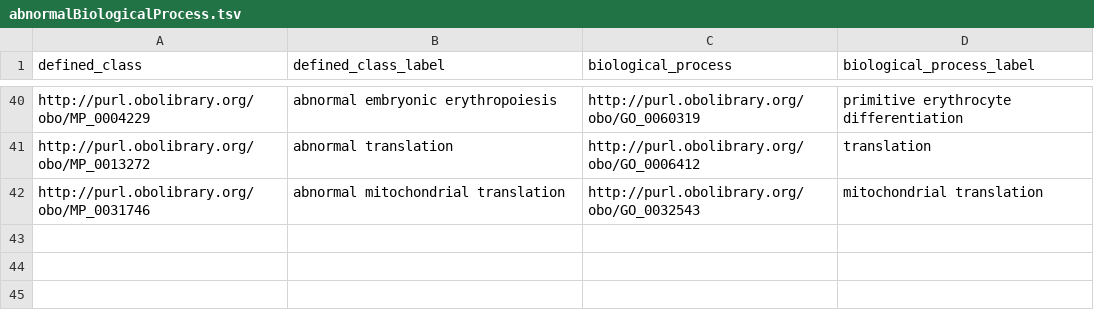
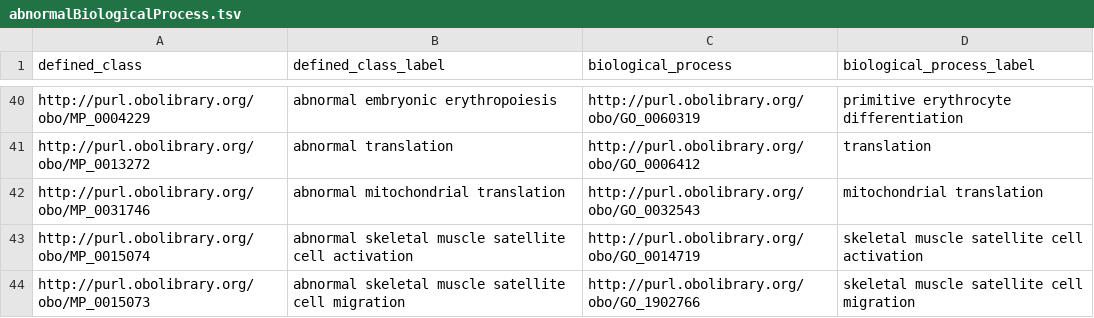
Before and after one commit to mgijax/mammalian-phenotype-ontology, a TSV file: src/patterns/data/default/abnormalBiologicalProcess.tsv, drawn as a sheet; only a part is shown, gaps mark what is left out; the diff names each change by its address in the sheet, - before the commit and + after, or states it on an @@ line.

Commit message:
working on #4333
adding GO terms to the data spreadsheet

```diff
--- a/src/patterns/data/default/abnormalBiologicalProcess.tsv
+++ b/src/patterns/data/default/abnormalBiologicalProcess.tsv
+row 43: http://purl.obolibrary.org/obo/MP_0015074 | abnormal skeletal muscle satellite cell activation | http://purl.obolibrary.org/obo/GO_0014719 | skeletal muscle satellite cell activation
+row 44: http://purl.obolibrary.org/obo/MP_0015073 | abnormal skeletal muscle satellite cell migration | http://purl.obolibrary.org/obo/GO_1902766 | skeletal muscle satellite cell migration
```
Also changed, not shown: 1 other file.
